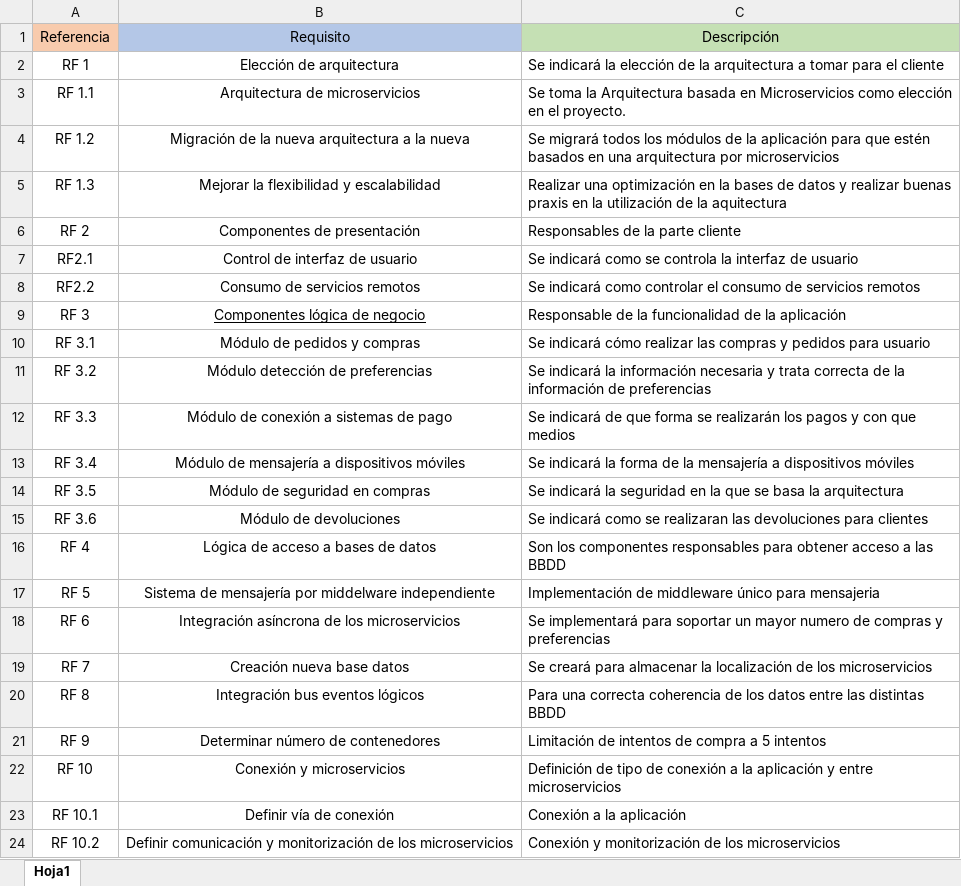
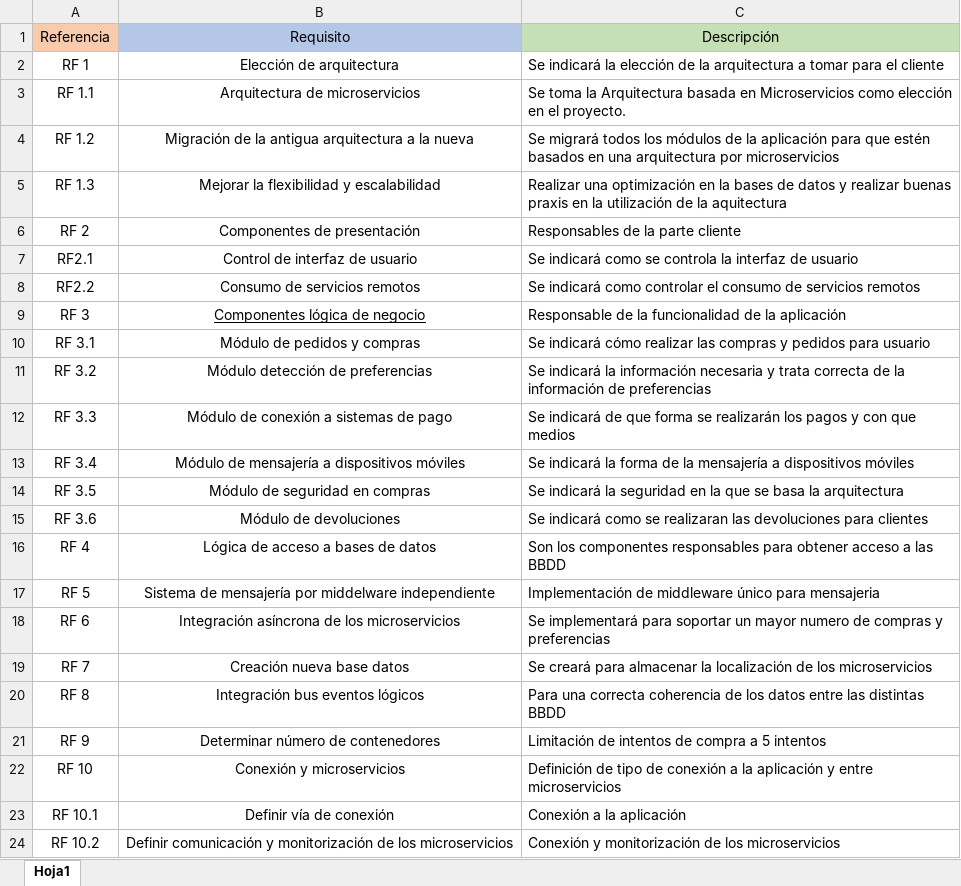
Before and after one commit to kikmar/DAS-GRUPO-8, an Excel workbook: Semana 1/Requisitos.xlsx, sheet Hoja1, drawn as a sheet; values as stored, in another font and other column widths than the file's, no borders; the diff names each change by its address in the sheet, - before the commit and + after, or states it on an @@ line.

Commit message:
Requisitos finales

```diff
--- a/Semana 1/Requisitos.xlsx (sheet Hoja1)
+++ b/Semana 1/Requisitos.xlsx (sheet Hoja1)
-B4: …de la nueva arquitectura a…
+B4: …de la antigua arquitectura a…
```
Also changed, not shown: 9 other files.
